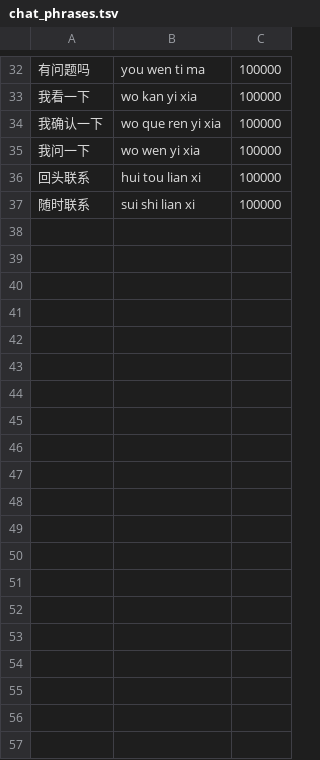
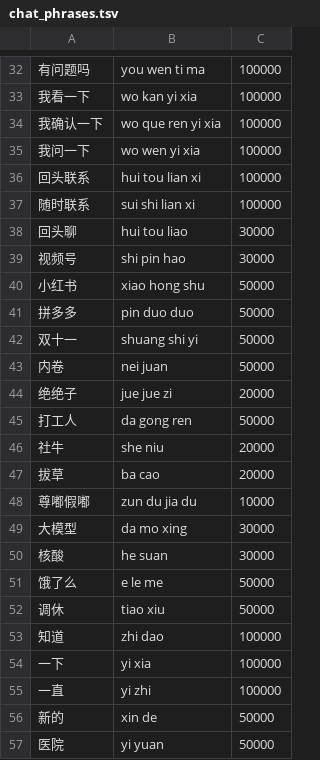
Before and after one commit to oprfelix/Znkeyboard-for-IOS, a TSV file: tools/chat_phrases.tsv, drawn as a sheet; only a part is shown, gaps mark what is left out; the diff covers the shown part only.

```diff
--- a/tools/chat_phrases.tsv
+++ b/tools/chat_phrases.tsv
@@ -37 +37,21 @@
 随时联系	sui shi lian xi	100000
+回头聊	hui tou liao	30000
+视频号	shi pin hao	30000
+小红书	xiao hong shu	50000
+拼多多	pin duo duo	50000
+双十一	shuang shi yi	50000
+内卷	nei juan	50000
+绝绝子	jue jue zi	20000
+打工人	da gong ren	50000
+社牛	she niu	20000
+拔草	ba cao	20000
+尊嘟假嘟	zun du jia du	10000
+大模型	da mo xing	30000
+核酸	he suan	30000
+饿了么	e le me	50000
+调休	tiao xiu	50000
+知道	zhi dao	100000
+一下	yi xia	100000
+一直	yi zhi	100000
+新的	xin de	50000
+医院	yi yuan	50000
```
Also changed, not shown: 41 added rows elsewhere in this file, 1 other file.
